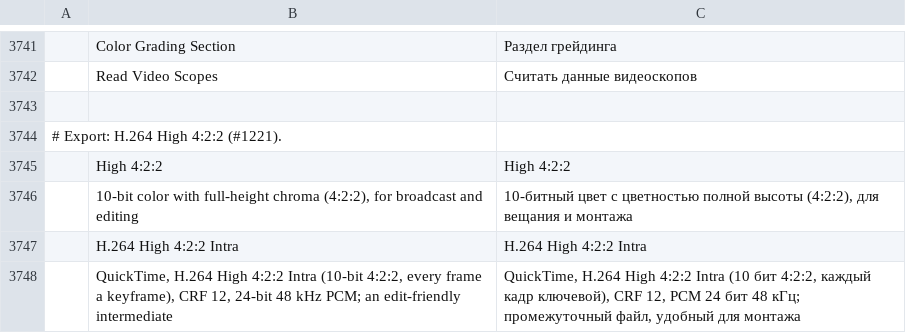
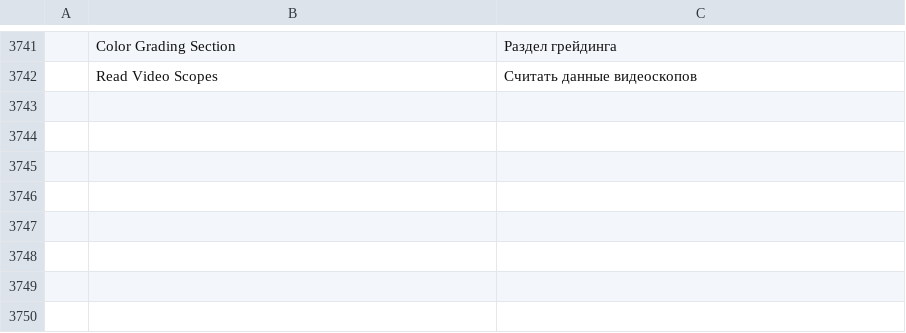
Before and after one commit to storytold/filmcraft, a TSV file: crates/ui-egui/src/i18n/ru.tsv, drawn as a sheet; only a part is shown, gaps mark what is left out.

```diff
--- a/crates/ui-egui/src/i18n/ru.tsv
+++ b/crates/ui-egui/src/i18n/ru.tsv
@@ -3742,7 +3742 @@
 	Read Video Scopes	Считать данные видеоскопов
-
-# Export: H.264 High 4:2:2 (#1221).
-	High 4:2:2	High 4:2:2
-	10-bit color with full-height chroma (4:2:2), for broadcast and editing	10-битный цвет с цветностью полной высоты (4:2:2), для вещания и монтажа
-	H.264 High 4:2:2 Intra	H.264 High 4:2:2 Intra
-	QuickTime, H.264 High 4:2:2 Intra (10-bit 4:2:2, every frame a keyframe), CRF 12, 24-bit 48 kHz PCM; an edit-friendly intermediate	QuickTime, H.264 High 4:2:2 Intra (10 бит 4:2:2, каждый кадр ключевой), CRF 12, PCM 24 бит 48 кГц; промежуточный файл, удобный для монтажа
```
Also changed, not shown: crates/ui-egui/src/i18n/fr.tsv, crates/ui-egui/src/i18n/it.tsv, 15 other files.
